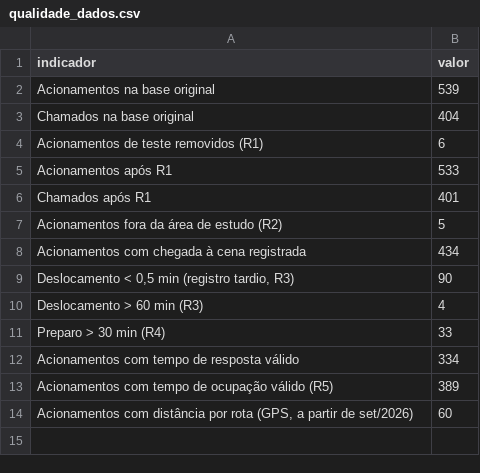
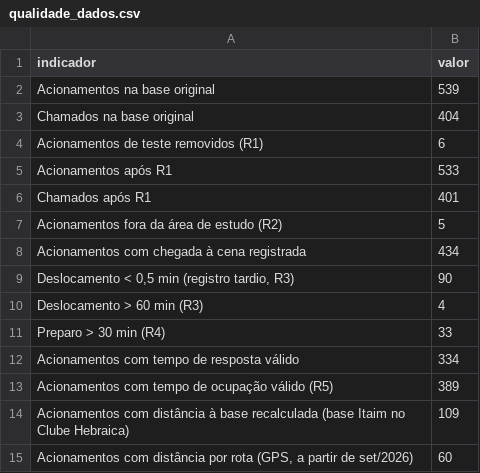
Before and after one commit to RafaelRef/TCC_G11, a CSV file: tabelas/qualidade_dados.csv, drawn as a sheet; the diff names each change by its address in the sheet, - before the commit and + after, or states it on an @@ line.

```diff
--- a/tabelas/qualidade_dados.csv
+++ b/tabelas/qualidade_dados.csv
+row 14: Acionamentos com distância à base recalculada (base Itaim no Clube Hebraica) | 109
```
Also changed, not shown: tabelas/bases_estimadas.csv, tabelas/custo_reserva.csv, 16 other files.
